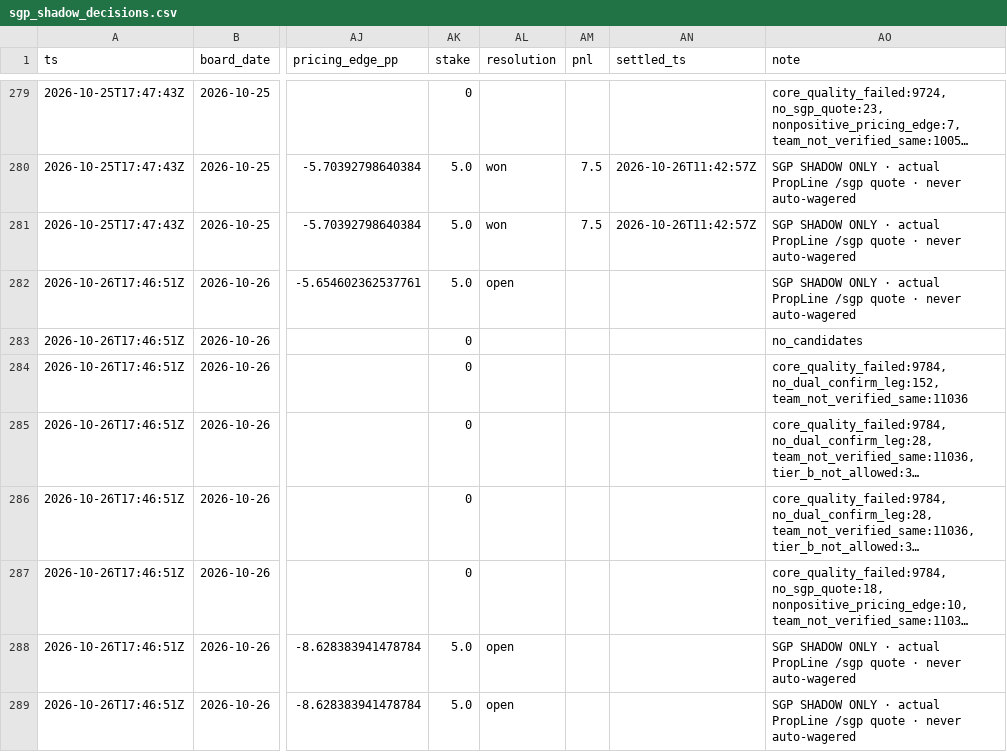
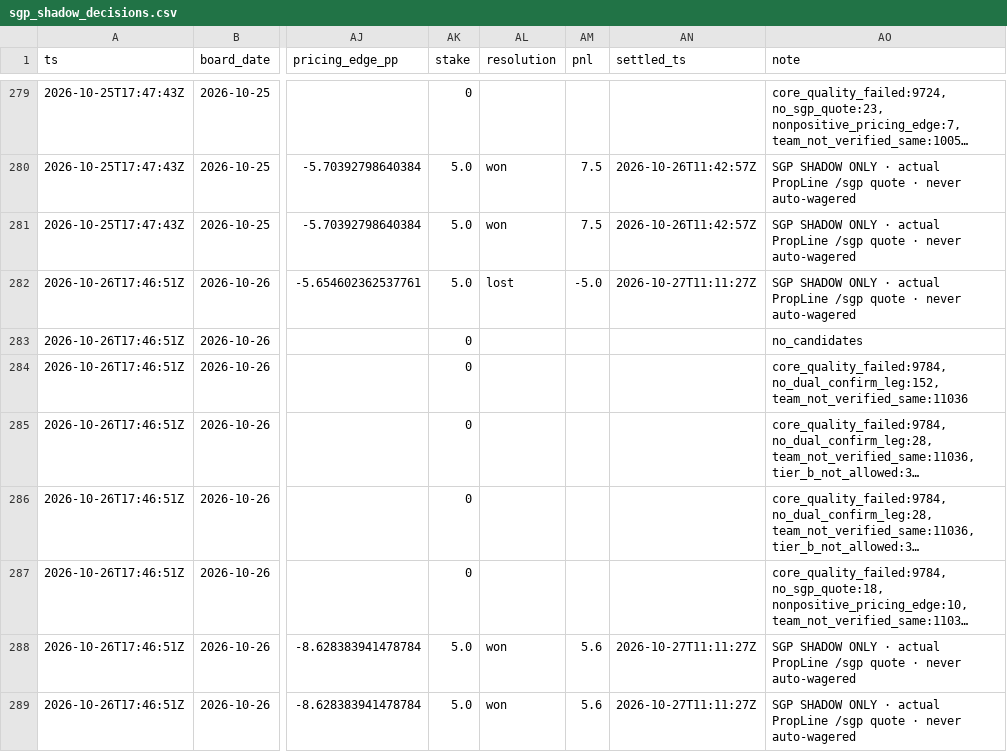
Before and after one commit to zilverest/prop-lab, a CSV file: data/sgp_shadow_decisions.csv, drawn as a sheet; only a part is shown, gaps mark what is left out; long unchanged cells end in …; the diff names each change by its address in the sheet, - before the commit and + after, or states it on an @@ line.

```diff
--- a/data/sgp_shadow_decisions.csv
+++ b/data/sgp_shadow_decisions.csv
-AL282 (resolution): open
+AL282 (resolution): lost
-AM282 (pnl): (empty)
+AM282 (pnl): -5.0
-AN282 (settled_ts): (empty)
+AN282 (settled_ts): 2026-10-27T11:11:27Z
-AL288:AL289 (resolution): open
+AL288:AL289 (resolution): won
-AM288:AM289 (pnl): (empty)
+AM288:AM289 (pnl): 5.6
-AN288:AN289 (settled_ts): (empty)
+AN288:AN289 (settled_ts): 2026-10-27T11:11:27Z
```
Also changed, not shown: data/e1_early_edge_signals.csv, data/pipeline_health.csv, 9 other files.
